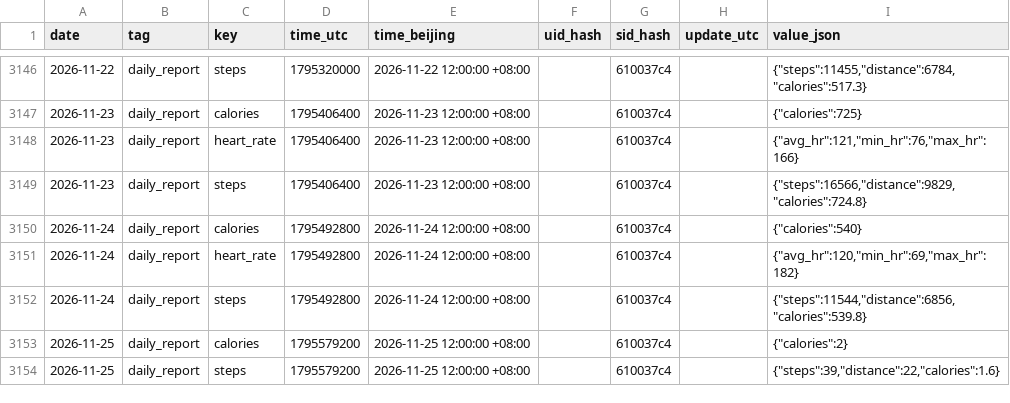
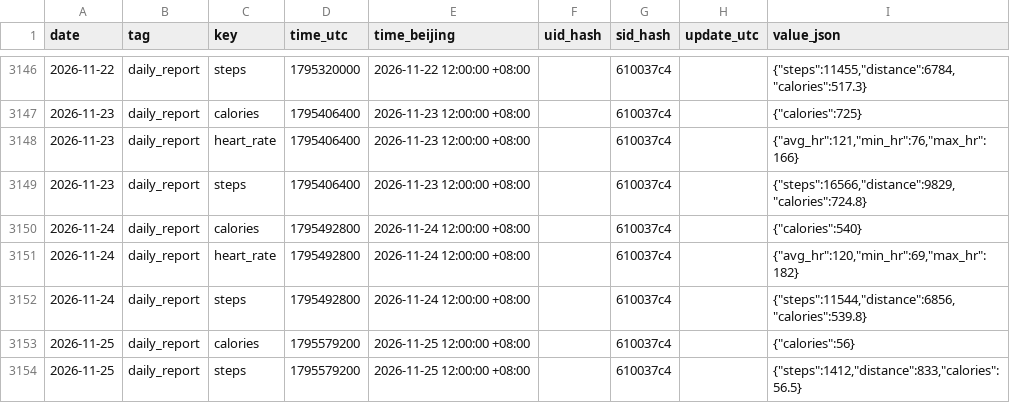
Before and after one commit to 2061969365/sport-db, a CSV file: data/daily/2026.csv, drawn as a sheet; only a part is shown, gaps mark what is left out.

Commit message:
bot: 云端同步 2026-11-25

```diff
--- a/data/daily/2026.csv
+++ b/data/daily/2026.csv
@@ -3152,3 +3152,3 @@ date,tag,key,time_utc,time_beijing,uid_hash,sid_hash,update_utc,value_json
 2026-11-24,daily_report,steps,1795492800,2026-11-24 12:00:00 +08:00,,610037c4,,"{""steps"":11544,""distance"":6856,""calories"":539.8}"
-2026-11-25,daily_report,calories,1795579200,2026-11-25 12:00:00 +08:00,,610037c4,,"{""calories"":2}"
-2026-11-25,daily_report,steps,1795579200,2026-11-25 12:00:00 +08:00,,610037c4,,"{""steps"":39,""distance"":22,""calories"":1.6}"
+2026-11-25,daily_report,calories,1795579200,2026-11-25 12:00:00 +08:00,,610037c4,,"{""calories"":56}"
+2026-11-25,daily_report,steps,1795579200,2026-11-25 12:00:00 +08:00,,610037c4,,"{""steps"":1412,""distance"":833,""calories"":56.5}"
```
